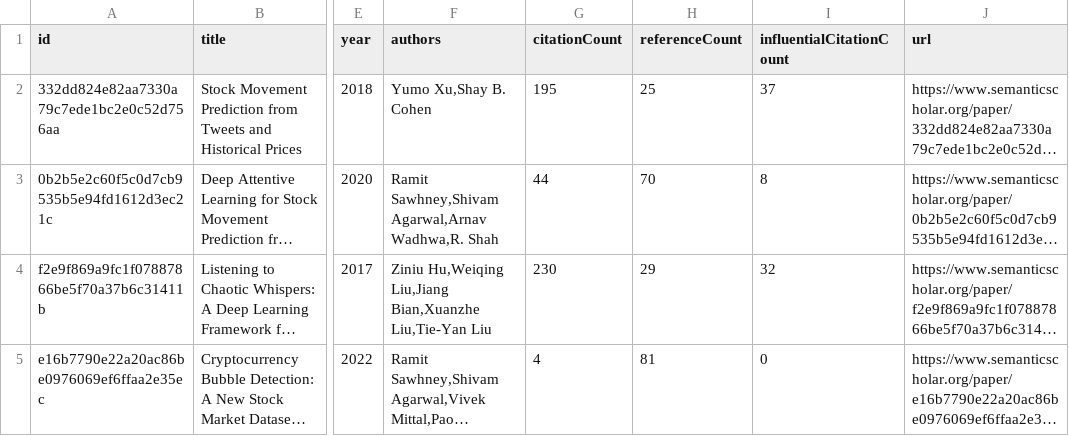
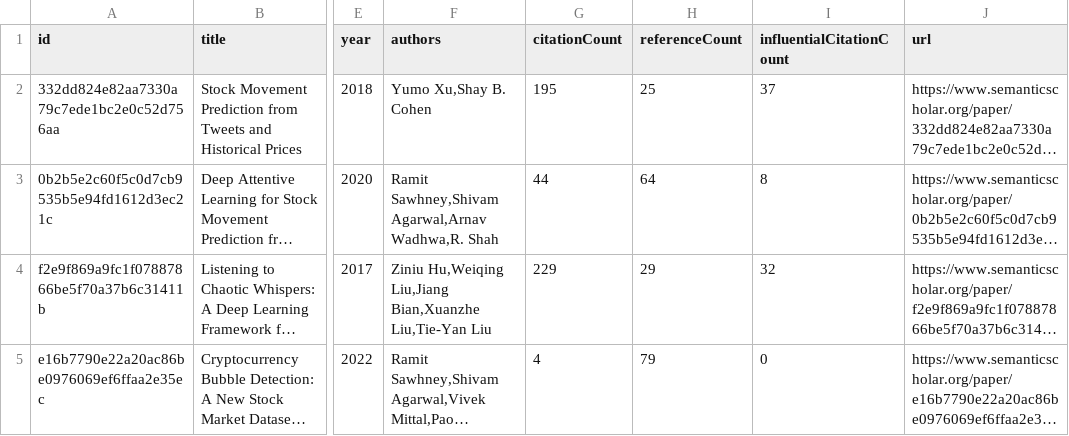
Before and after one commit to avi-jit/memestock-lit-review, a CSV file: data/currentPapers.csv, drawn as a sheet; only a part is shown, gaps mark what is left out; long unchanged cells end in …; the diff names each change by its address in the sheet, - before the commit and + after, or states it on an @@ line.

Commit message:
Update paper data

```diff
--- a/data/currentPapers.csv
+++ b/data/currentPapers.csv
-H3 (referenceCount): 70
+H3 (referenceCount): 64
-G4 (citationCount): 230
+G4 (citationCount): 229
-H5 (referenceCount): 81
+H5 (referenceCount): 79
```
Also changed, not shown: 2 other files.
